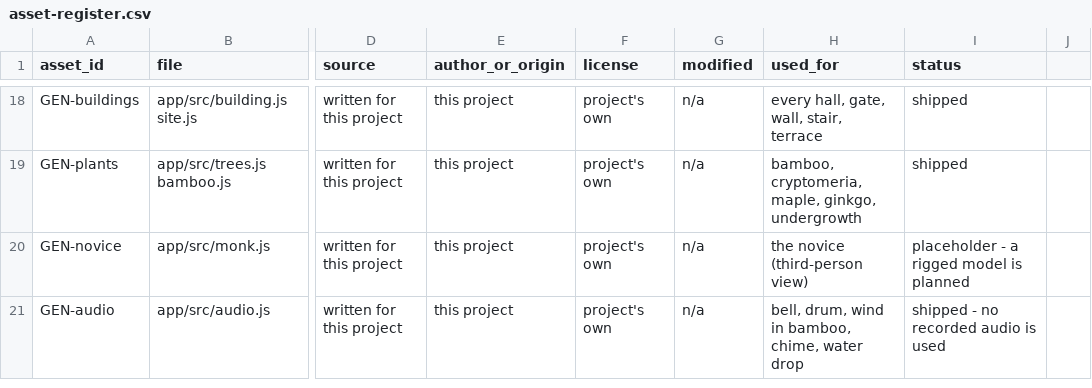
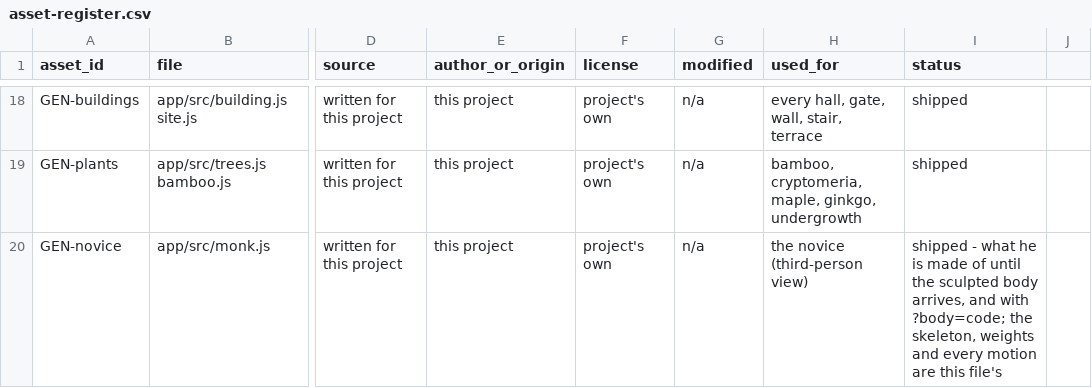
Before and after one commit to bolechen/temple-walk, a CSV file: docs/t00/asset-register.csv, drawn as a sheet; only a part is shown, gaps mark what is left out; the shorter side is filled out with more unchanged rows; the diff covers the shown part only; the diff names each change by its address in the sheet, - before the commit and + after, or states it on an @@ line.

```diff
--- a/docs/t00/asset-register.csv
+++ b/docs/t00/asset-register.csv
-I20 (status): placeholder - a rigged model is planned
+I20 (status): shipped - what he is made of until the sculpted body arrives, and with ?body=code; the skeleton, weights and every motion are this file's
```
Also changed, not shown: 1 added row elsewhere in this file, 10 other files.
